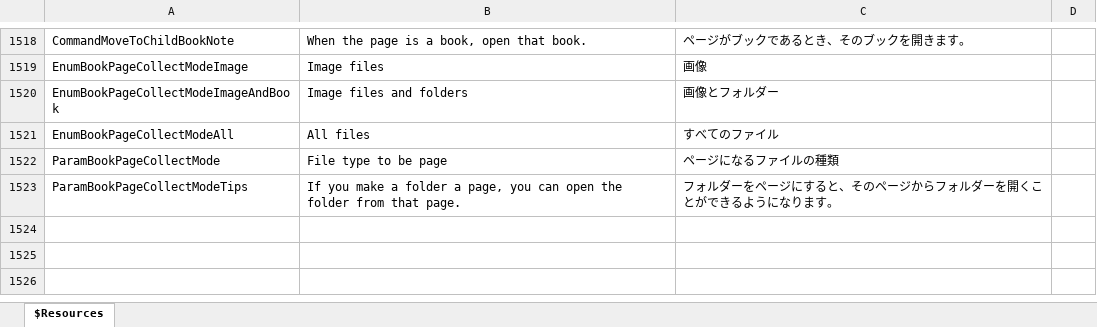
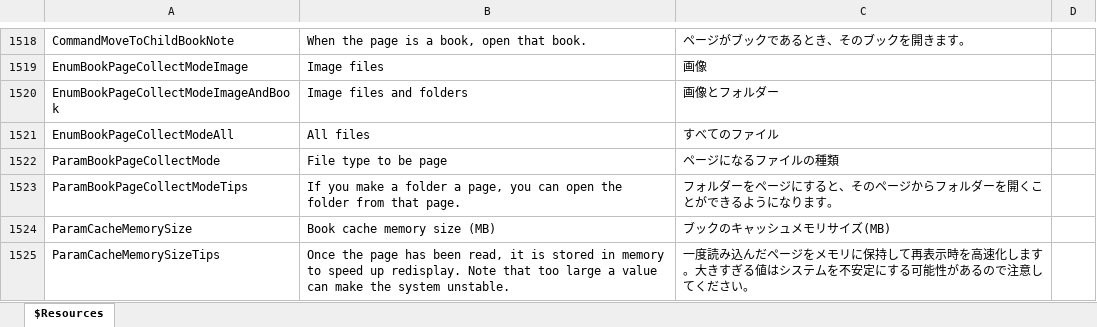
Before and after one commit to karma-sun/neeview, an Excel workbook: Language/Resources.xlsx, sheet $Resources, drawn as a sheet; only a part is shown, gaps mark what is left out; values as stored, in another font and other column widths than the file's, no borders; the diff names each change by its address in the sheet, - before the commit and + after, or states it on an @@ line.

```diff
--- a/Language/Resources.xlsx (sheet $Resources)
+++ b/Language/Resources.xlsx (sheet $Resources)
+row 1524: ParamCacheMemorySize | Book cache memory size (MB) | ブックのキャッシュメモリサイズ(MB)
+row 1525: ParamCacheMemorySizeTips | Once the page has been read, it is stored in memory to speed up redisplay. Note that too large a value can make the system unstable. | 一度読み込んだページをメモリに保持して再表示時を高速化します。大きすぎる値はシステムを不安定にする可能性があるので注意してください。
```
Also changed, not shown: 17 other files.
